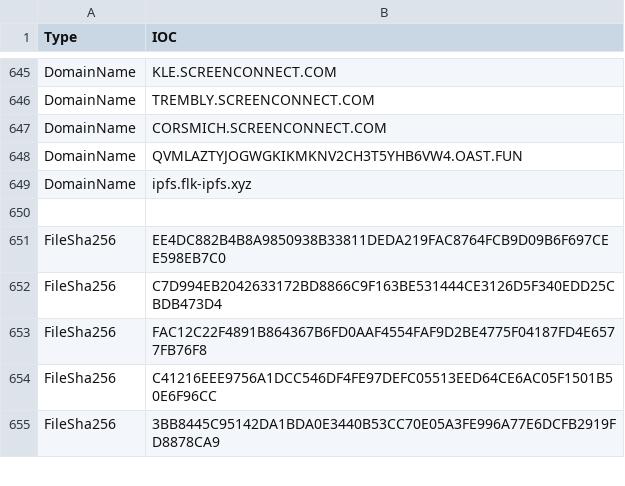
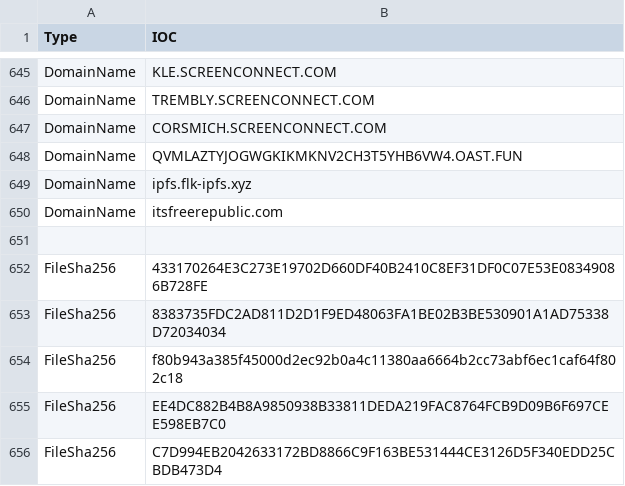
Before and after one commit to yarivdv/SORTED_IOC, a CSV file: Sorted_IOC.csv, drawn as a sheet; only a part is shown, gaps mark what is left out; the shorter side is filled out with more unchanged rows; the diff names each change by its address in the sheet, - before the commit and + after, or states it on an @@ line.

Commit message:
Update Sorted_IOC.csv

```diff
--- a/Sorted_IOC.csv
+++ b/Sorted_IOC.csv
+row 650: DomainName | itsfreerepublic.com
+row 652: FileSha256 | 433170264E3C273E19702D660DF40B2410C8EF31DF0C07E53E08349086B728FE
+row 653: FileSha256 | 8383735FDC2AD811D2D1F9ED48063FA1BE02B3BE530901A1AD75338D72034034
+row 654: FileSha256 | f80b943a385f45000d2ec92b0a4c11380aa6664b2cc73abf6ec1caf64f802c18
```
